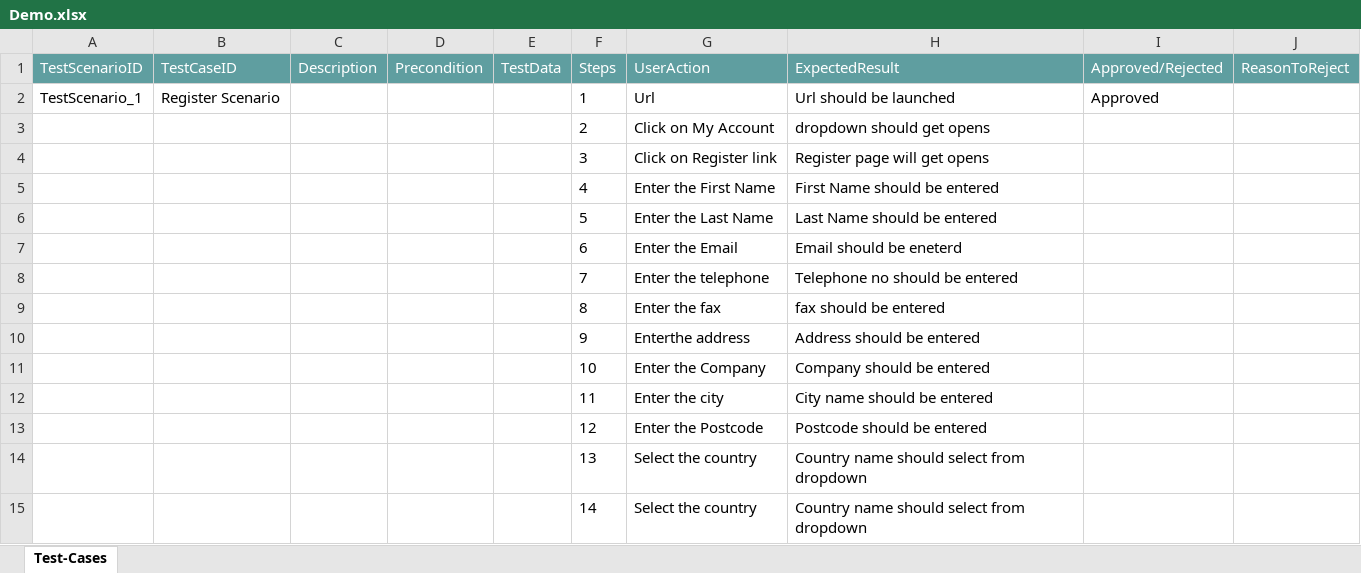
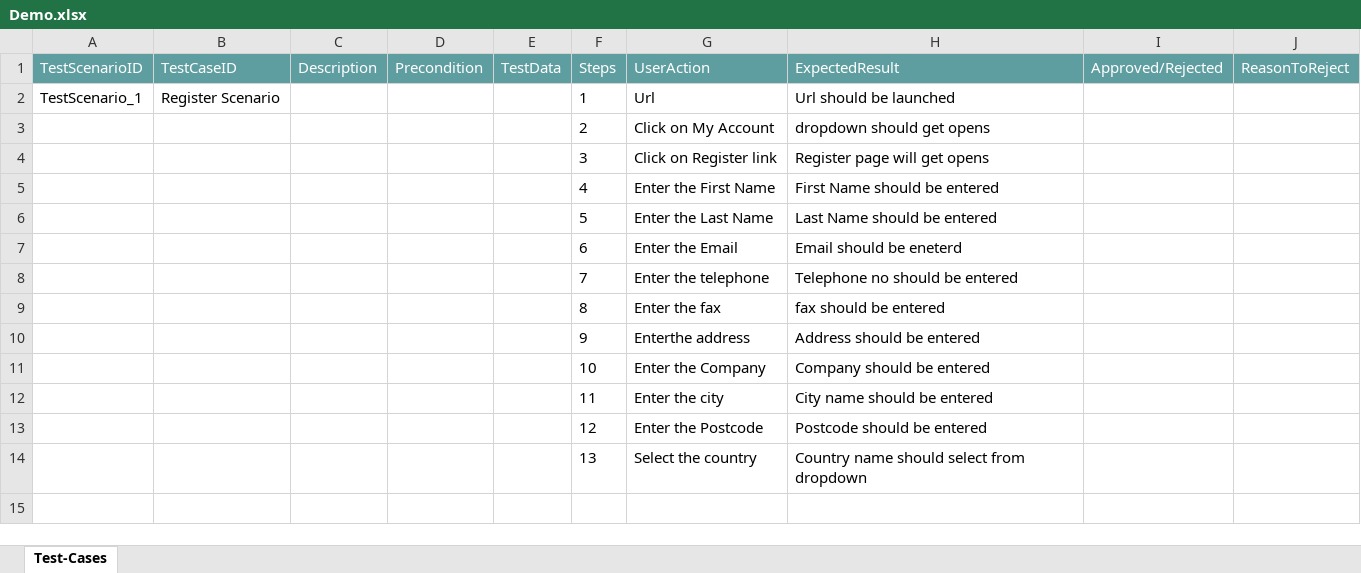
Before and after one commit to ShaikMohamedIrfan/Mrohini, an Excel workbook: Demo.xlsx, sheet Test-Cases, drawn as a sheet; values as stored, in another font and other column widths than the file's, no borders; table styles not drawn; the diff names each change by its address in the sheet, - before the commit and + after, or states it on an @@ line.

Commit message:
Initial Commit for Verification of Test cases

```diff
--- a/Demo.xlsx (sheet Test-Cases)
+++ b/Demo.xlsx (sheet Test-Cases)
-I2 (Approved/Rejected): Approved
+I2 (Approved/Rejected): (empty)
-row 15:  |  |  |  |  | 14 | Select the country | Country name should select from dropdown
```
